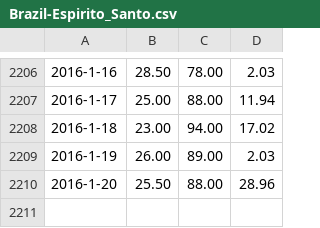
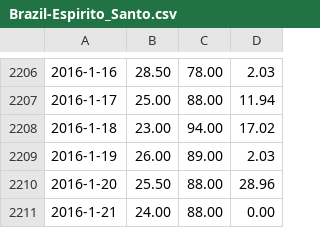
Before and after one commit to bootor/Wunderground, a CSV file: out/sumstates/Brazil-Espirito_Santo.csv, drawn as a sheet; only a part is shown, gaps mark what is left out.

```diff
--- a/out/sumstates/Brazil-Espirito_Santo.csv
+++ b/out/sumstates/Brazil-Espirito_Santo.csv
@@ -2210 +2210,2 @@
 2016-1-20;25.50;88.00;28.96
+2016-1-21;24.00;88.00;0.00
```
Also changed, not shown: out/history/SBAU.csv, out/history/SBBH.csv, 34 other files.
